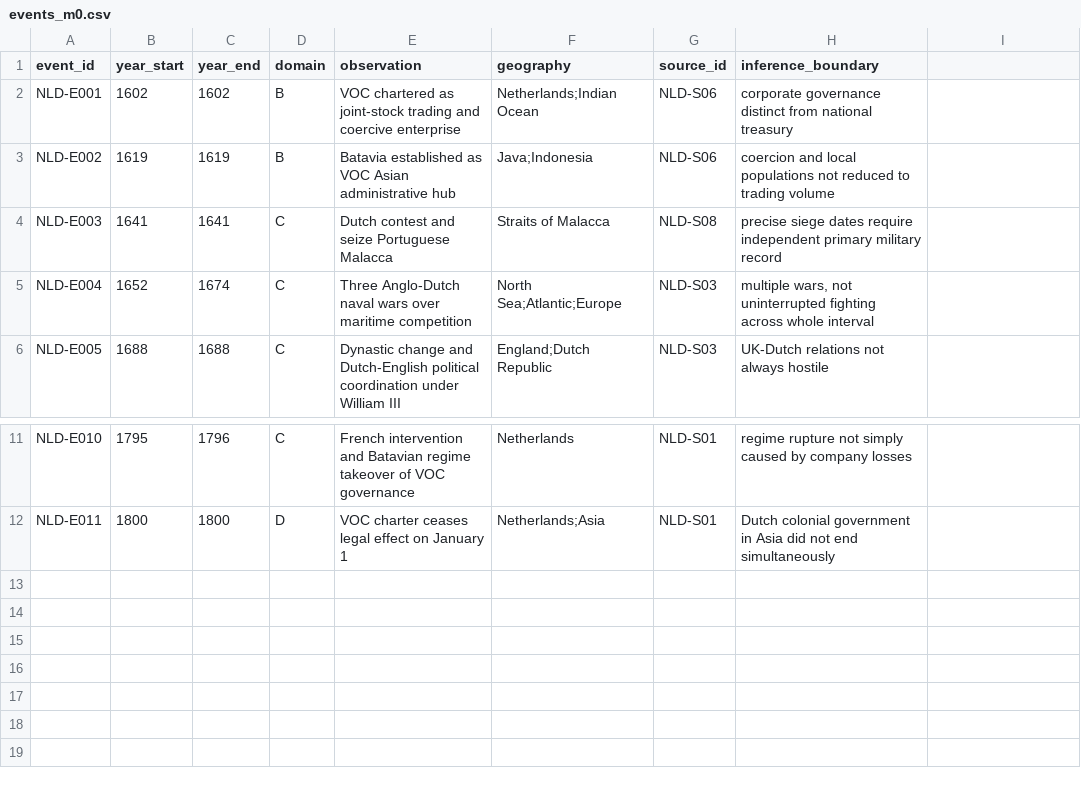
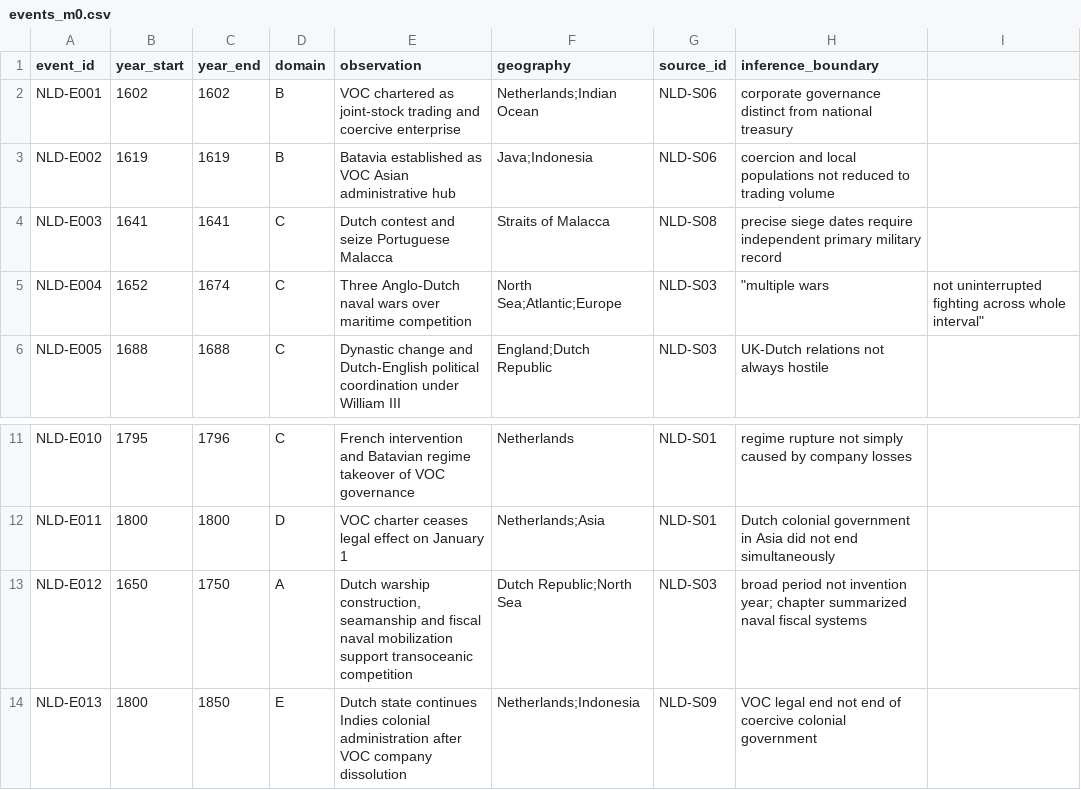
Before and after one commit to fweiger/AI_book, a CSV file: topics/imperial-overstretch-case-studies/netherlands/events_m0.csv, drawn as a sheet; only a part is shown, gaps mark what is left out.

Commit message:
fix(netherlands): cover five-domain case AC with source-linked event

```diff
--- a/topics/imperial-overstretch-case-studies/netherlands/events_m0.csv
+++ b/topics/imperial-overstretch-case-studies/netherlands/events_m0.csv
@@ -4,3 +4,3 @@ NLD-E002,1619,1619,B,Batavia established as VOC Asian administrative hub,Java;In
 NLD-E003,1641,1641,C,Dutch contest and seize Portuguese Malacca,Straits of Malacca,NLD-S08,precise siege dates require independent primary military record
-NLD-E004,1652,1674,C,Three Anglo-Dutch naval wars over maritime competition,North Sea;Atlantic;Europe,NLD-S03,"multiple wars, not uninterrupted fighting across whole interval"
+NLD-E004,1652,1674,C,Three Anglo-Dutch naval wars over maritime competition,North Sea;Atlantic;Europe,NLD-S03,"""multiple wars"," not uninterrupted fighting across whole interval"""
 NLD-E005,1688,1688,C,Dynastic change and Dutch-English political coordination under William III,England;Dutch Republic,NLD-S03,UK-Dutch relations not always hostile
@@ -12 +12,3 @@ NLD-E010,1795,1796,C,French intervention and Batavian regime takeover of VOC gov
 NLD-E011,1800,1800,D,VOC charter ceases legal effect on January 1,Netherlands;Asia,NLD-S01,Dutch colonial government in Asia did not end simultaneously
+NLD-E012,1650,1750,A,"Dutch warship construction, seamanship and fiscal naval mobilization support transoceanic competition",Dutch Republic;North Sea,NLD-S03,broad period not invention year; chapter summarized naval fiscal systems
+NLD-E013,1800,1850,E,Dutch state continues Indies colonial administration after VOC company dissolution,Netherlands;Indonesia,NLD-S09,VOC legal end not end of coercive colonial government
```
